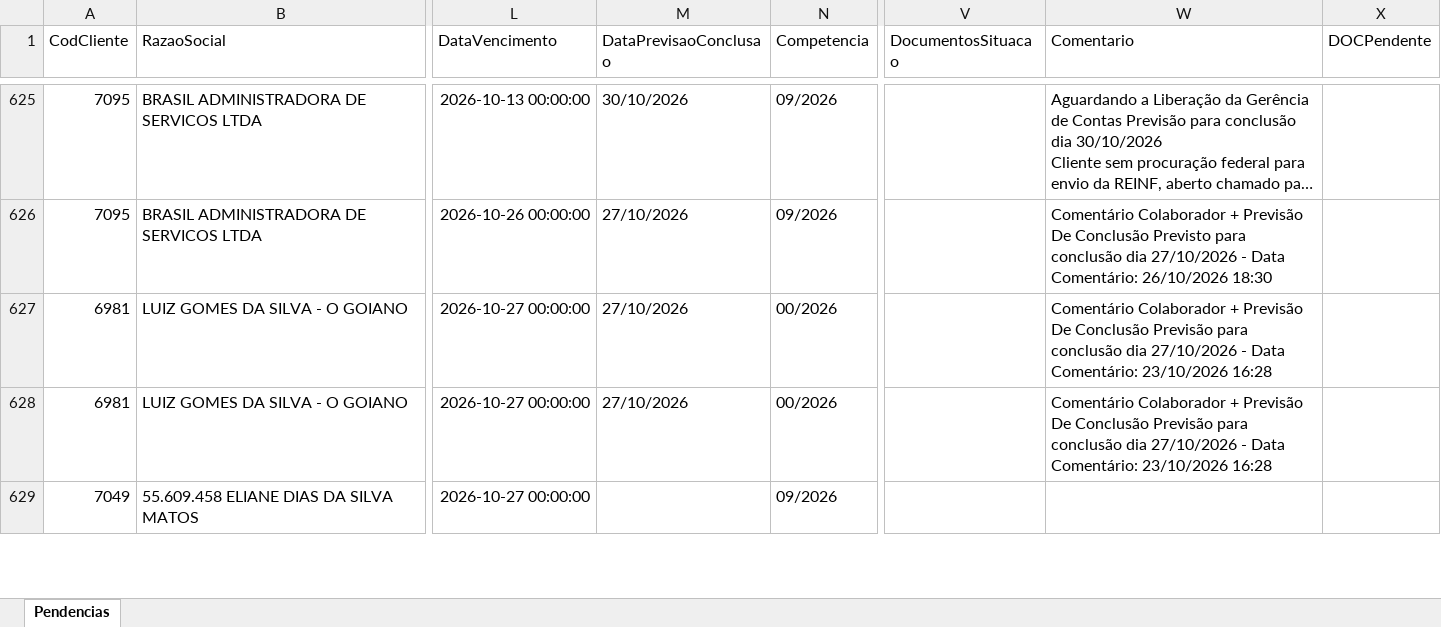
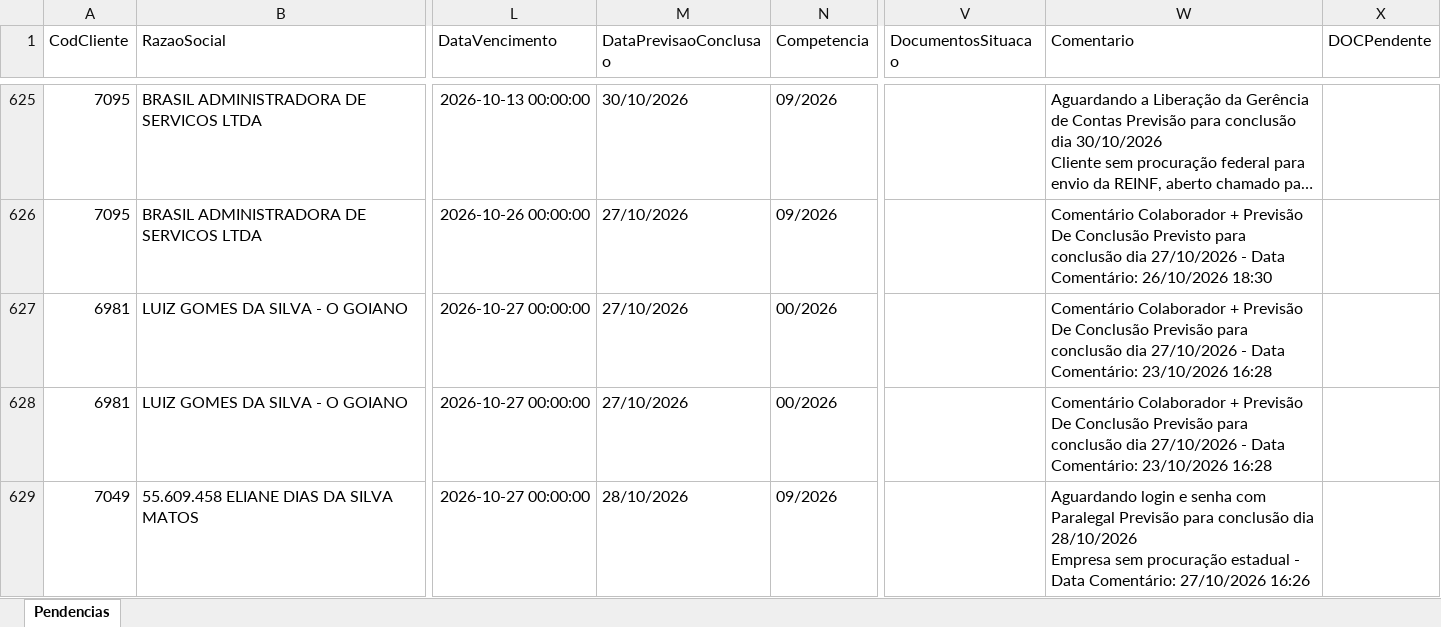
Before and after one commit to Controladoria-MG/Portal-das-tarefas, an Excel workbook: dados/base/goias.xlsx, sheet Pendencias, drawn as a sheet; only a part is shown, gaps mark what is left out; long unchanged cells end in …; values as stored, in another font and other column widths than the file's, no borders; ↵ is a line break in a cell; the diff covers the shown part only; the diff names each change by its address in the sheet, - before the commit and + after, or states it on an @@ line.

```diff
--- a/dados/base/goias.xlsx (sheet Pendencias)
+++ b/dados/base/goias.xlsx (sheet Pendencias)
-M629 (DataPrevisaoConclusao): (empty)
+M629 (DataPrevisaoConclusao): 28/10/2026
-W629 (Comentario): (empty)
+W629 (Comentario): Aguardando login e senha com Paralegal Previsão para conclusão dia 28/10/2026 ↵ Empresa sem procuração estadual - Data Comentário: 27/10/2026 16:26
```
Also changed, not shown: 2 added rows, 2 removed rows and 2 edited cells elsewhere in this sheet, dados/base/bpo.xlsx, dados/base/mg_express.xlsx, 4 other files.
